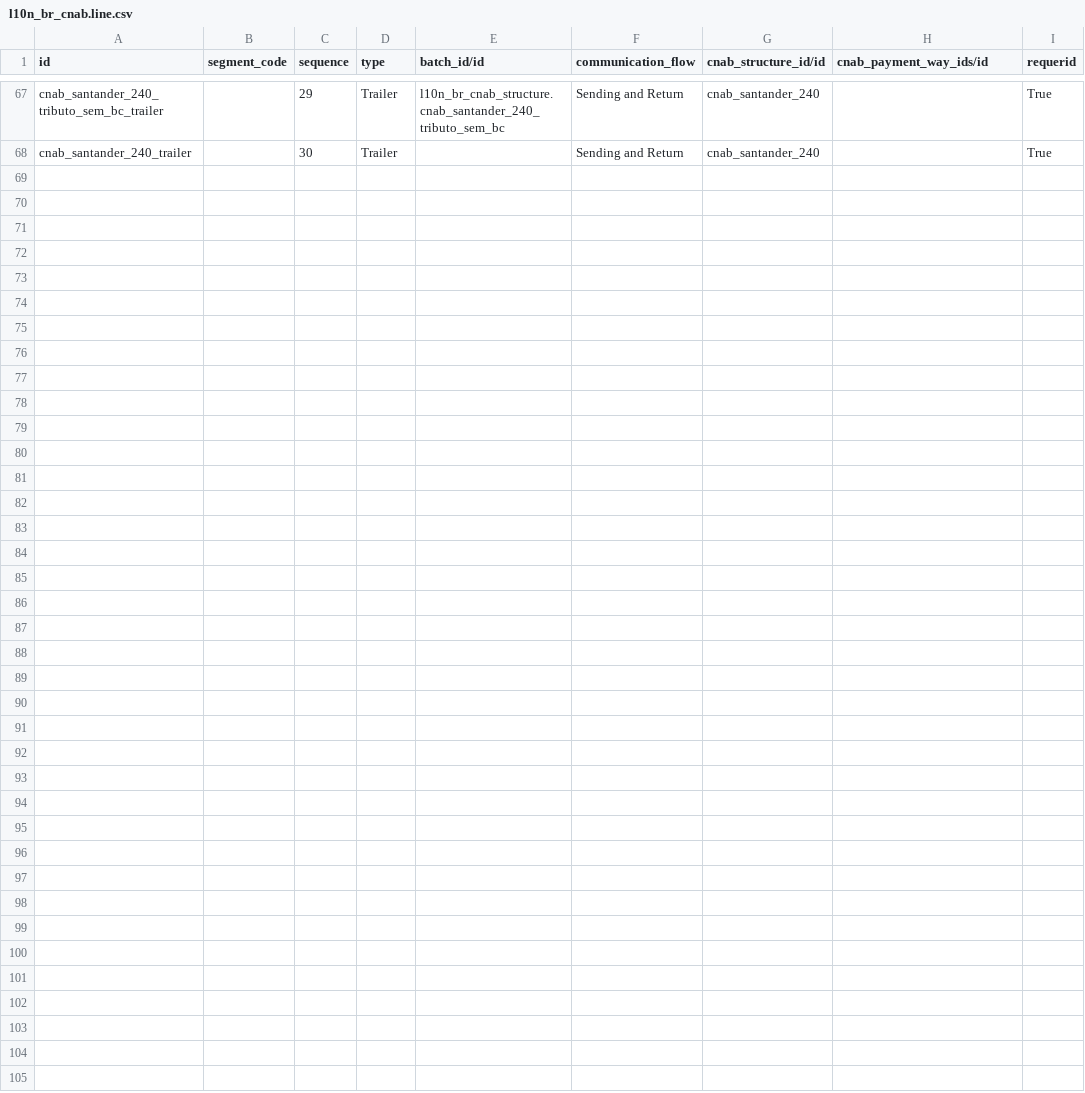
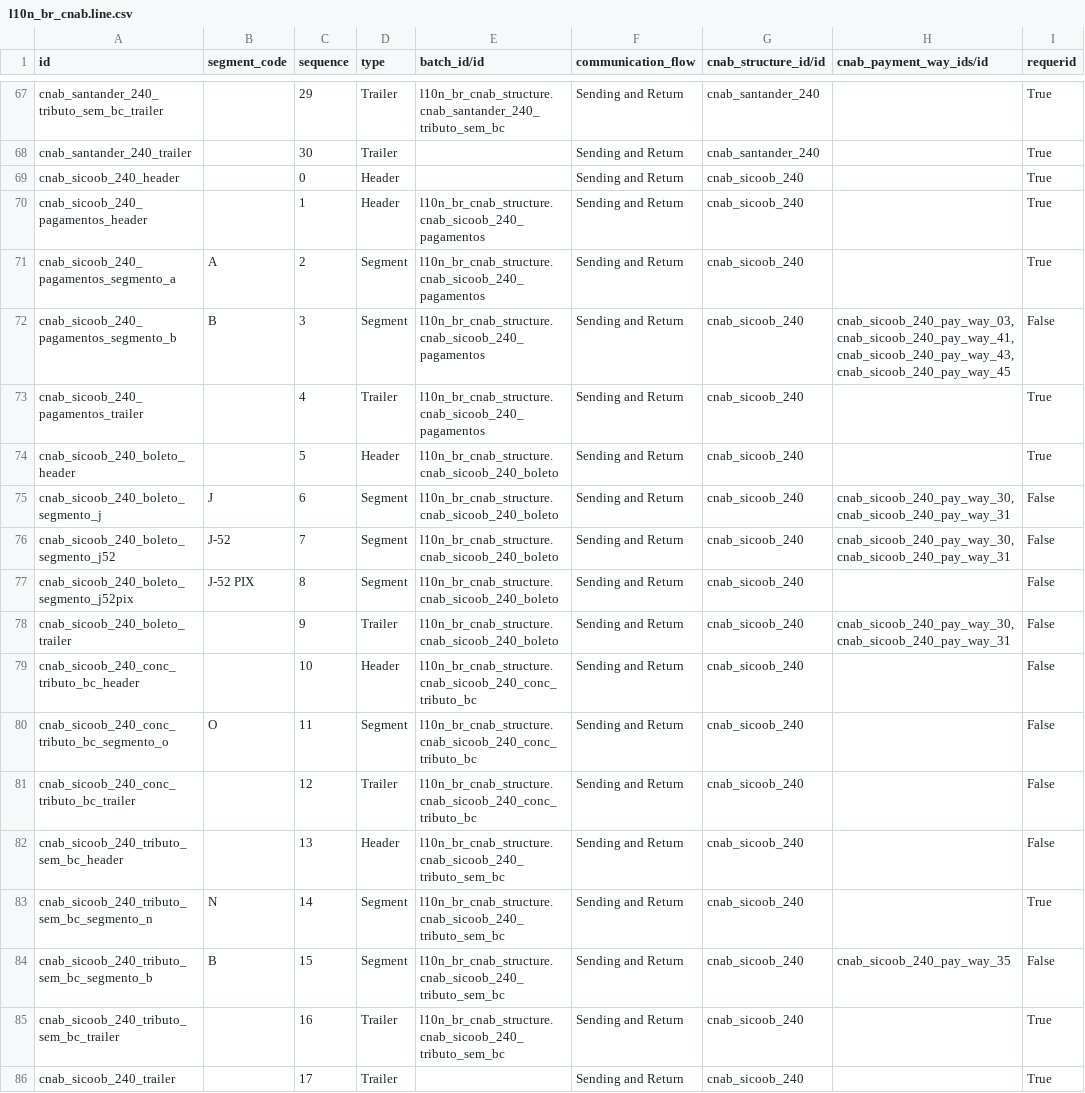
Before and after one commit to lmsis/l10n-brazil, a CSV file: l10n_br_cnab_structure/data/l10n_br_cnab.line.csv, drawn as a sheet; only a part is shown, gaps mark what is left out; the diff names each change by its address in the sheet, - before the commit and + after, or states it on an @@ line.

Commit message:
[IMP] l10n_br_cnab_structure: add Payment Sicoob 240

```diff
--- a/l10n_br_cnab_structure/data/l10n_br_cnab.line.csv
+++ b/l10n_br_cnab_structure/data/l10n_br_cnab.line.csv
+row 69: cnab_sicoob_240_header |  | 0 | Header |  | Sending and Return | cnab_sicoob_240 |  | True
+row 70: cnab_sicoob_240_pagamentos_header |  | 1 | Header | l10n_br_cnab_structure.cnab_sicoob_240_pagamentos | Sending and Return | cnab_sicoob_240 |  | True
+row 71: cnab_sicoob_240_pagamentos_segmento_a | A | 2 | Segment | l10n_br_cnab_structure.cnab_sicoob_240_pagamentos | Sending and Return | cnab_sicoob_240 |  | True
+row 72: cnab_sicoob_240_pagamentos_segmento_b | B | 3 | Segment | l10n_br_cnab_structure.cnab_sicoob_240_pagamentos | Sending and Return | cnab_sicoob_240 | cnab_sicoob_240_pay_way_03,cnab_sicoob_240_pay_way_41,cnab_sicoob_240_pay_way_43,cnab_sicoob_240_pay_way_45 | False
+row 73: cnab_sicoob_240_pagamentos_trailer |  | 4 | Trailer | l10n_br_cnab_structure.cnab_sicoob_240_pagamentos | Sending and Return | cnab_sicoob_240 |  | True
+row 74: cnab_sicoob_240_boleto_header |  | 5 | Header | l10n_br_cnab_structure.cnab_sicoob_240_boleto | Sending and Return | cnab_sicoob_240 |  | True
+row 75: cnab_sicoob_240_boleto_segmento_j | J | 6 | Segment | l10n_br_cnab_structure.cnab_sicoob_240_boleto | Sending and Return | cnab_sicoob_240 | cnab_sicoob_240_pay_way_30,cnab_sicoob_240_pay_way_31 | False
+row 76: cnab_sicoob_240_boleto_segmento_j52 | J-52 | 7 | Segment | l10n_br_cnab_structure.cnab_sicoob_240_boleto | Sending and Return | cnab_sicoob_240 | cnab_sicoob_240_pay_way_30,cnab_sicoob_240_pay_way_31 | False
+row 77: cnab_sicoob_240_boleto_segmento_j52pix | J-52 PIX | 8 | Segment | l10n_br_cnab_structure.cnab_sicoob_240_boleto | Sending and Return | cnab_sicoob_240 |  | False
+row 78: cnab_sicoob_240_boleto_trailer |  | 9 | Trailer | l10n_br_cnab_structure.cnab_sicoob_240_boleto | Sending and Return | cnab_sicoob_240 | cnab_sicoob_240_pay_way_30,cnab_sicoob_240_pay_way_31 | False
+row 79: cnab_sicoob_240_conc_tributo_bc_header |  | 10 | Header | l10n_br_cnab_structure.cnab_sicoob_240_conc_tributo_bc | Sending and Return | cnab_sicoob_240 |  | False
+row 80: cnab_sicoob_240_conc_tributo_bc_segmento_o | O | 11 | Segment | l10n_br_cnab_structure.cnab_sicoob_240_conc_tributo_bc | Sending and Return | cnab_sicoob_240 |  | False
+row 81: cnab_sicoob_240_conc_tributo_bc_trailer |  | 12 | Trailer | l10n_br_cnab_structure.cnab_sicoob_240_conc_tributo_bc | Sending and Return | cnab_sicoob_240 |  | False
+row 82: cnab_sicoob_240_tributo_sem_bc_header |  | 13 | Header | l10n_br_cnab_structure.cnab_sicoob_240_tributo_sem_bc | Sending and Return | cnab_sicoob_240 |  | False
+row 83: cnab_sicoob_240_tributo_sem_bc_segmento_n | N | 14 | Segment | l10n_br_cnab_structure.cnab_sicoob_240_tributo_sem_bc | Sending and Return | cnab_sicoob_240 |  | True
+row 84: cnab_sicoob_240_tributo_sem_bc_segmento_b | B | 15 | Segment | l10n_br_cnab_structure.cnab_sicoob_240_tributo_sem_bc | Sending and Return | cnab_sicoob_240 | cnab_sicoob_240_pay_way_35 | False
+row 85: cnab_sicoob_240_tributo_sem_bc_trailer |  | 16 | Trailer | l10n_br_cnab_structure.cnab_sicoob_240_tributo_sem_bc | Sending and Return | cnab_sicoob_240 |  | True
+row 86: cnab_sicoob_240_trailer |  | 17 | Trailer |  | Sending and Return | cnab_sicoob_240 |  | True
```
Also changed, not shown: l10n_br_cnab_structure/data/cnab.line.field.group.csv, l10n_br_cnab_structure/data/cnab.payment.way.csv, 11 other files.
